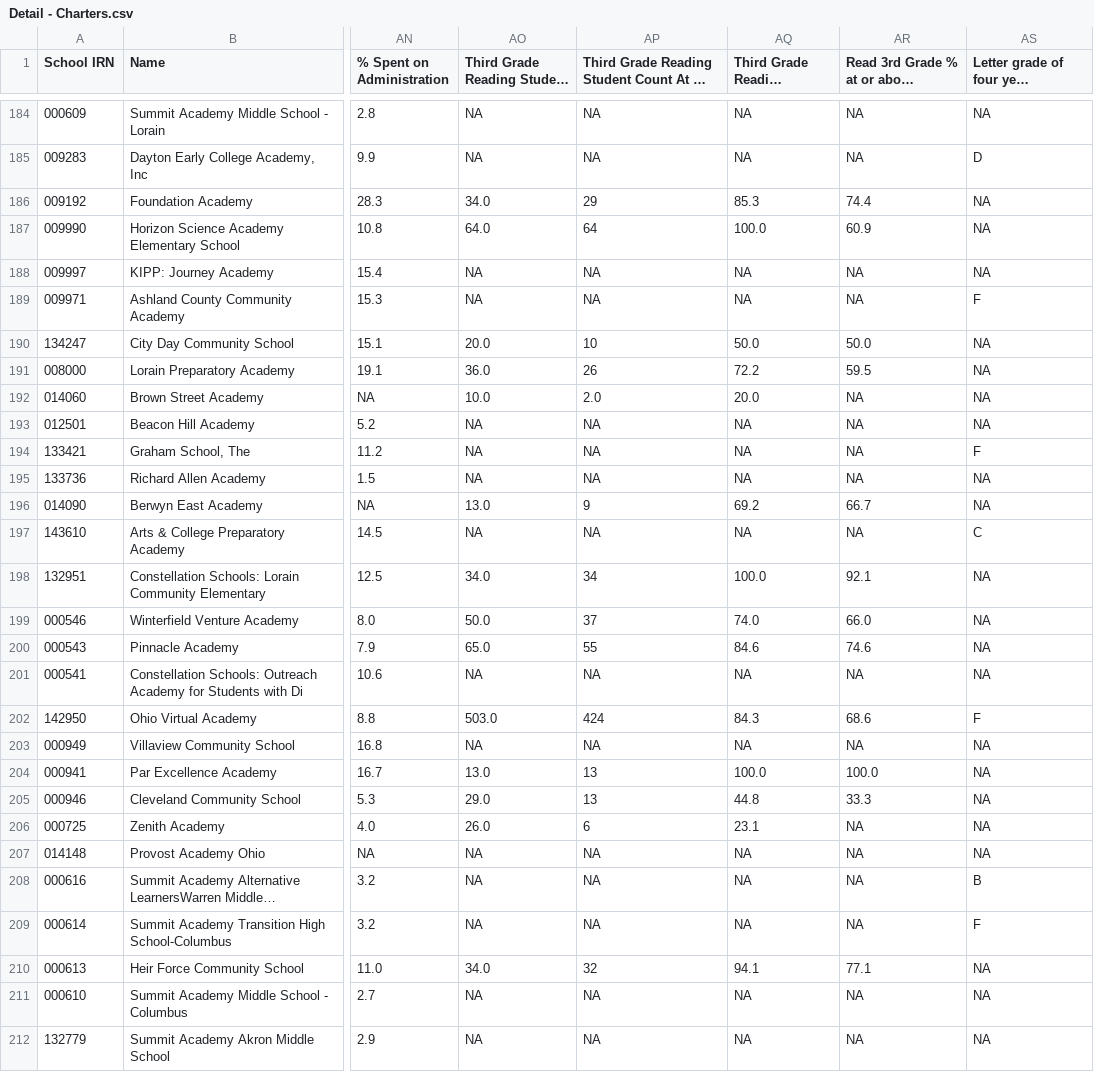
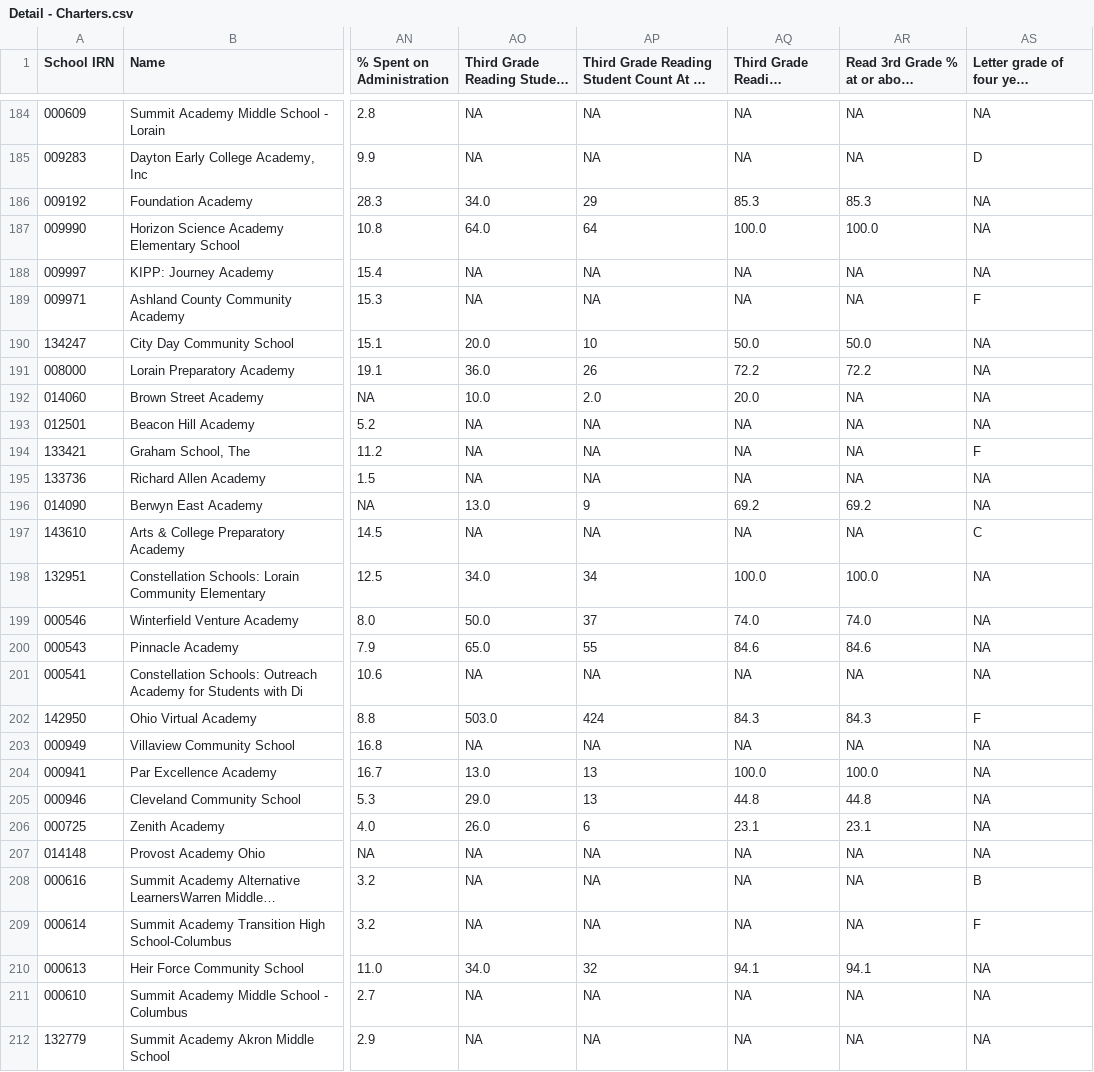
Before and after one commit to CompareYourCharter/OH-data, a CSV file: charter-web/Detail - Charters.csv, drawn as a sheet; only a part is shown, gaps mark what is left out; long unchanged cells end in …; the diff covers the shown part only; the diff names each change by its address in the sheet, - before the commit and + after, or states it on an @@ line.

```diff
--- a/charter-web/Detail - Charters.csv
+++ b/charter-web/Detail - Charters.csv
-AR186: 74.4
+AR186: 85.3
-AR187: 60.9
+AR187: 100.0
-AR191: 59.5
+AR191: 72.2
-AR196: 66.7
+AR196: 69.2
-AR198: 92.1
+AR198: 100.0
-AR199: 66.0
+AR199: 74.0
-AR200: 74.6
+AR200: 84.6
-AR202: 68.6
+AR202: 84.3
-AR205: 33.3
+AR205: 44.8
-AR206: NA
+AR206: 23.1
-AR210: 77.1
+AR210: 94.1
```
Also changed, not shown: 155 edited cells elsewhere in this file, charter-web/Detail - Districts.csv, charter-web/Detail - Public Schools.csv, 2 other files.
